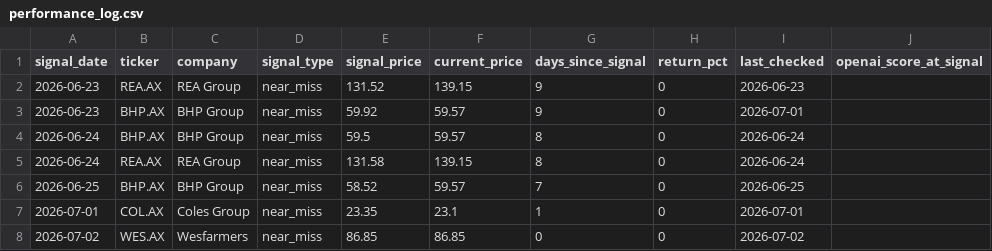
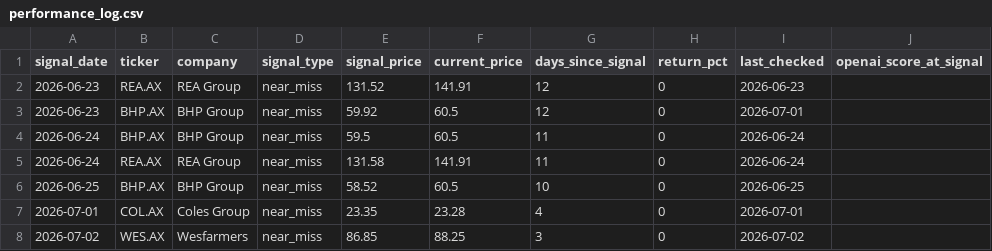
Before and after one commit to balkissoc/contrarian-investing-monitor, a CSV file: reports/performance_log.csv, drawn as a sheet; only a part is shown; the diff names each change by its address in the sheet, - before the commit and + after, or states it on an @@ line.

```diff
--- a/reports/performance_log.csv
+++ b/reports/performance_log.csv
-F2 (current_price): 139.15
+F2 (current_price): 141.91
-G2:G3 (days_since_signal): 9
+G2:G3 (days_since_signal): 12
-F3:F4 (current_price): 59.57
+F3:F4 (current_price): 60.5
-G4:G5 (days_since_signal): 8
+G4:G5 (days_since_signal): 11
-F5 (current_price): 139.15
+F5 (current_price): 141.91
-F6 (current_price): 59.57
+F6 (current_price): 60.5
-G6 (days_since_signal): 7
+G6 (days_since_signal): 10
-F7 (current_price): 23.1
+F7 (current_price): 23.28
-G7 (days_since_signal): 1
+G7 (days_since_signal): 4
-F8 (current_price): 86.85
+F8 (current_price): 88.25
-G8 (days_since_signal): 0
+G8 (days_since_signal): 3
```
Also changed, not shown: 4 other files.
